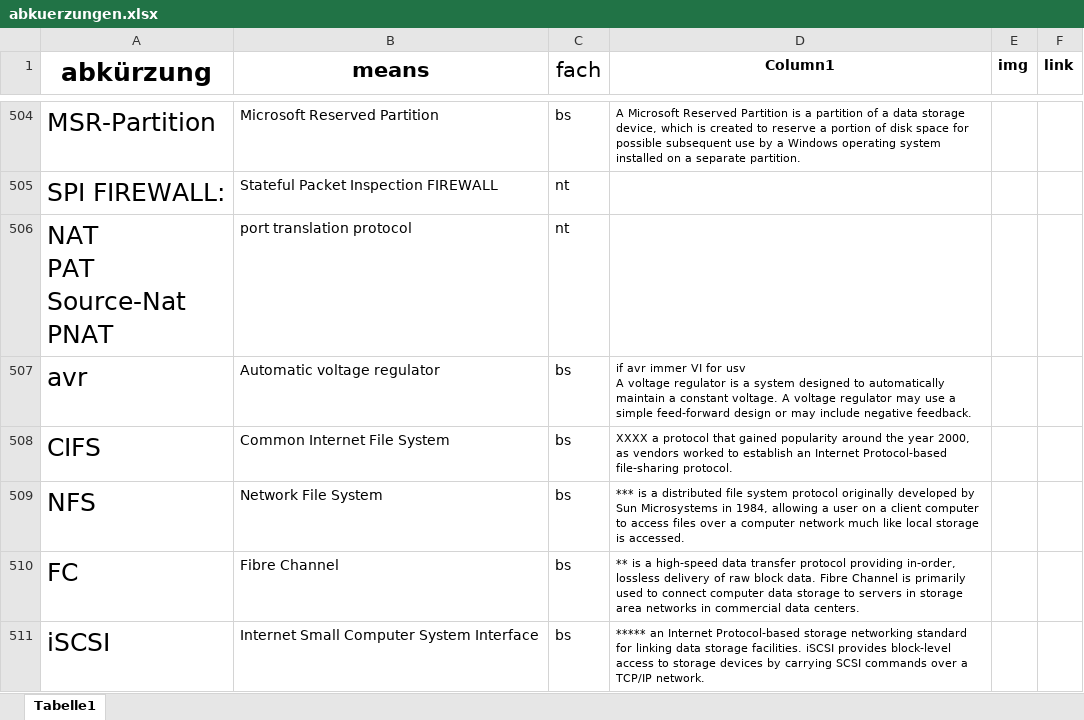
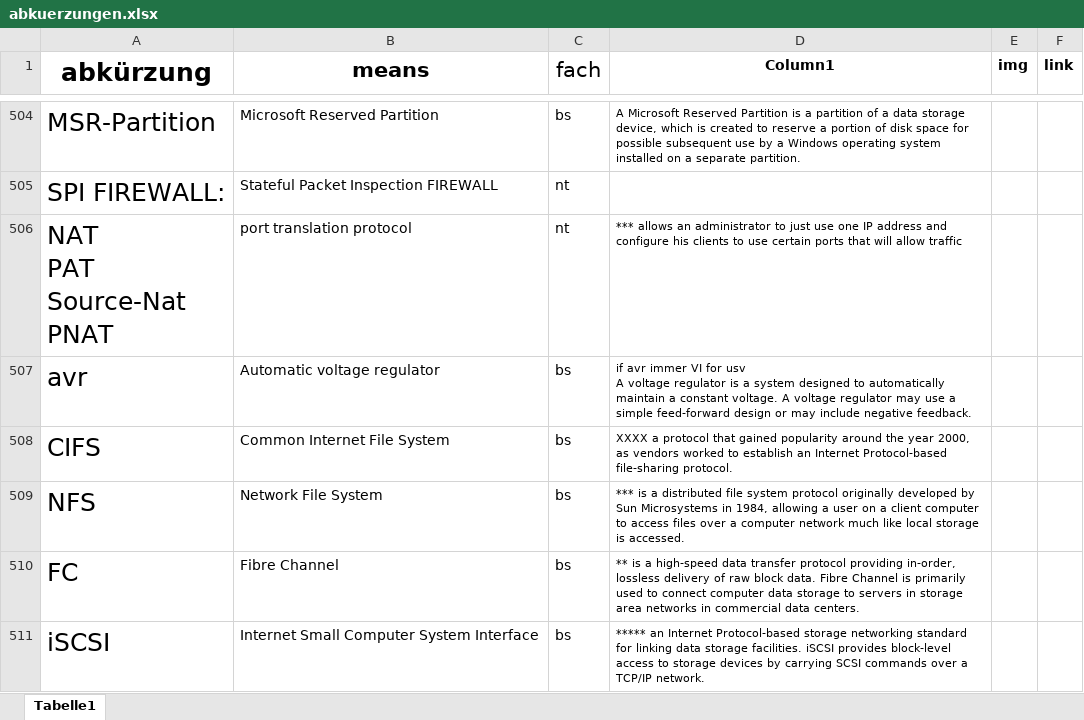
Before and after one commit to gregorio-pirolini/markdown, an Excel workbook: abkuerzungen.xlsx, sheet Tabelle1, drawn as a sheet; only a part is shown, gaps mark what is left out; values as stored, in another font and other column widths than the file's, no borders; table styles not drawn; the diff covers the shown part only; the diff names each change by its address in the sheet, - before the commit and + after, or states it on an @@ line.

```diff
--- a/abkuerzungen.xlsx (sheet Tabelle1)
+++ b/abkuerzungen.xlsx (sheet Tabelle1)
-D506 (Column1): (empty)
+D506 (Column1): *** allows an administrator to just use one IP address and configure his clients to use certain ports that will allow traffic
```
Also changed, not shown: 9 added rows, 2 removed rows and 56 edited cells elsewhere in this sheet, 2 other files.
